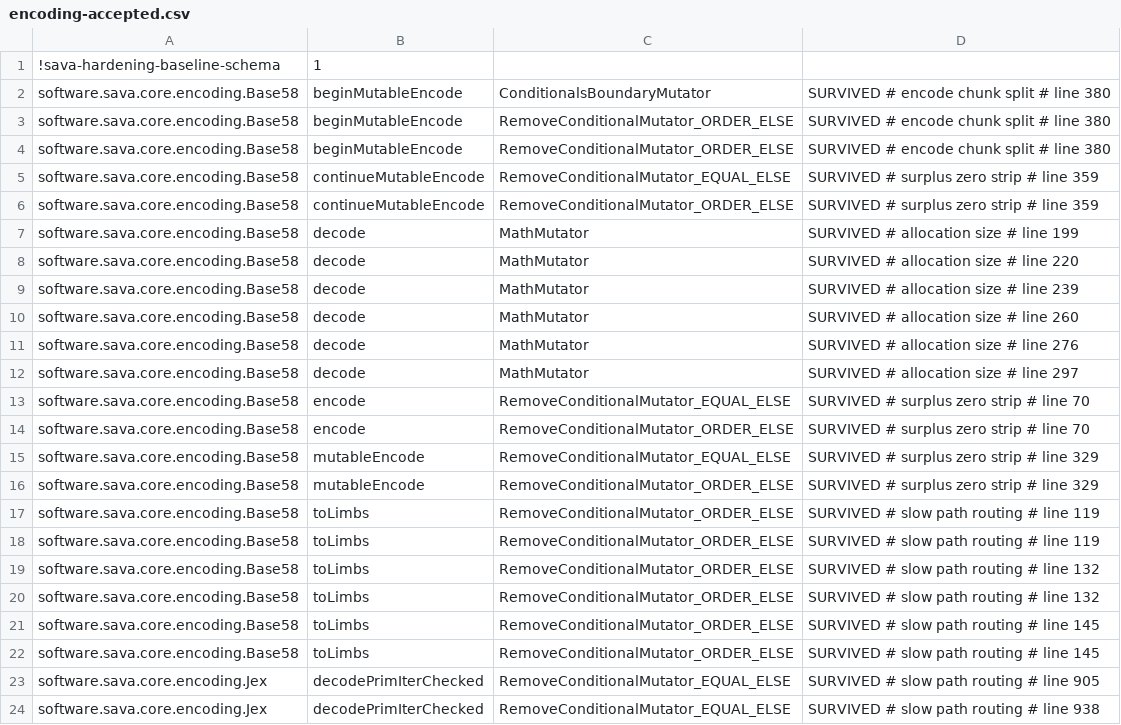
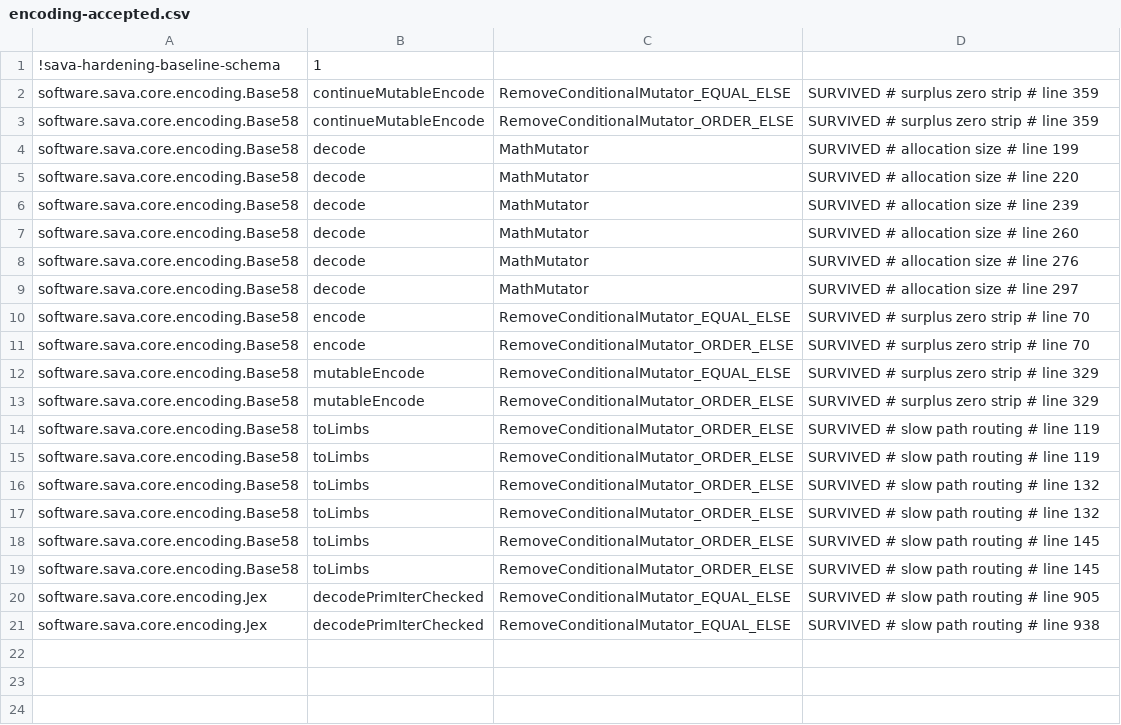
Before and after one commit to sava-software/sava, a CSV file: sava-core/config/pitest/encoding-accepted.csv, drawn as a sheet; the diff names each change by its address in the sheet, - before the commit and + after, or states it on an @@ line.

Commit message:
test(core): kill the Base58 chunk-split mutants instead of accepting them
The re-filing in 4be8995 moved three beginMutableEncode rows to a new
# encode chunk split family and ended by naming the assertion that would
kill them, then stopped. This writes it: inside testMutableEncode's existing
maxLen sweep, the first call emits exactly min(maxLen, digits) characters,
digits being the base-58 digit count of the value below the leading zero
bytes, counted from the key rather than the loop variable because a random
byte can add a zero beyond the fill.

The concatenation assertion could not see the split point by construction.
The count can: the two RemoveConditionalMutator_ORDER_ELSE siblings emit
nothing and the ConditionalsBoundaryMutator emits one digit too many. All
three died, along with every other mutant on the method.

The rows left the baseline through pitestEncodingBaselinePrune after the
protocol's two matching previews; the encode chunk split family and its
paragraph go with them, and the audit note records the follow-up. Fresh
history-free pitestEncoding: 964/984 detected, 20 survivors, up from 961 and
23.

```diff
--- a/sava-core/config/pitest/encoding-accepted.csv
+++ b/sava-core/config/pitest/encoding-accepted.csv
-row 2: software.sava.core.encoding.Base58 | beginMutableEncode | ConditionalsBoundaryMutator | SURVIVED # encode chunk split # line 380
-row 3: software.sava.core.encoding.Base58 | beginMutableEncode | RemoveConditionalMutator_ORDER_ELSE | SURVIVED # encode chunk split # line 380
-row 4: software.sava.core.encoding.Base58 | beginMutableEncode | RemoveConditionalMutator_ORDER_ELSE | SURVIVED # encode chunk split # line 380
```
Also changed, not shown: 2 other files.
